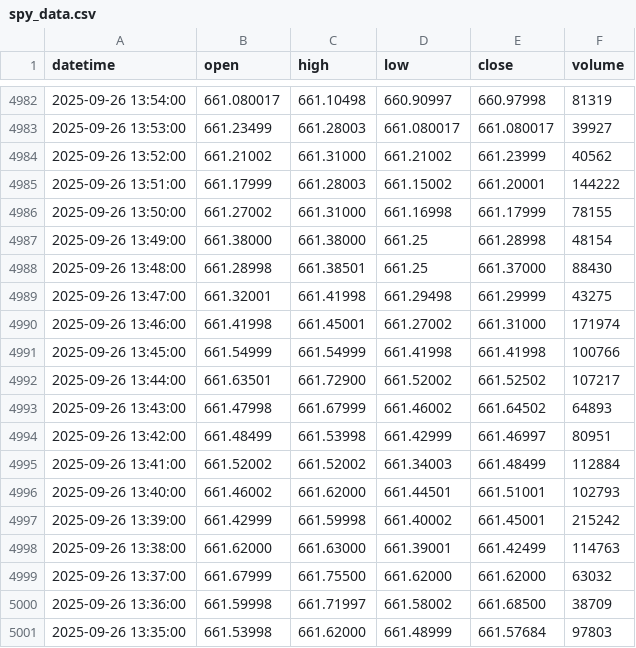
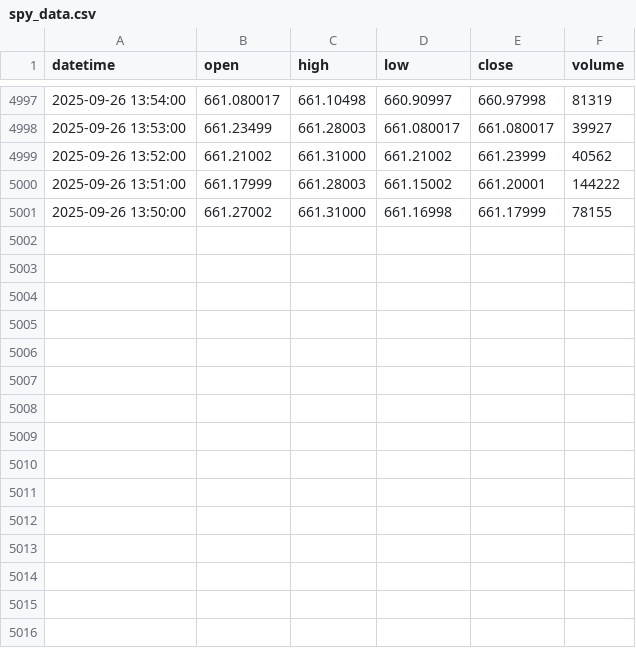
Before and after one commit to bowlish/trading_bot_study, a CSV file: data/spy_data.csv, drawn as a sheet; only a part is shown, gaps mark what is left out; the diff covers the shown part only.

```diff
--- a/data/spy_data.csv
+++ b/data/spy_data.csv
@@ -4986,16 +5001 @@ datetime,open,high,low,close,volume
 2025-09-26 13:50:00,661.27002,661.31000,661.16998,661.17999,78155
-2025-09-26 13:49:00,661.38000,661.38000,661.25,661.28998,48154
-2025-09-26 13:48:00,661.28998,661.38501,661.25,661.37000,88430
-2025-09-26 13:47:00,661.32001,661.41998,661.29498,661.29999,43275
-2025-09-26 13:46:00,661.41998,661.45001,661.27002,661.31000,171974
-2025-09-26 13:45:00,661.54999,661.54999,661.41998,661.41998,100766
-2025-09-26 13:44:00,661.63501,661.72900,661.52002,661.52502,107217
-2025-09-26 13:43:00,661.47998,661.67999,661.46002,661.64502,64893
-2025-09-26 13:42:00,661.48499,661.53998,661.42999,661.46997,80951
-2025-09-26 13:41:00,661.52002,661.52002,661.34003,661.48499,112884
-2025-09-26 13:40:00,661.46002,661.62000,661.44501,661.51001,102793
-2025-09-26 13:39:00,661.42999,661.59998,661.40002,661.45001,215242
-2025-09-26 13:38:00,661.62000,661.63000,661.39001,661.42499,114763
-2025-09-26 13:37:00,661.67999,661.75500,661.62000,661.62000,63032
-2025-09-26 13:36:00,661.59998,661.71997,661.58002,661.68500,38709
-2025-09-26 13:35:00,661.53998,661.62000,661.48999,661.57684,97803
```
Also changed, not shown: 15 added rows elsewhere in this file.
